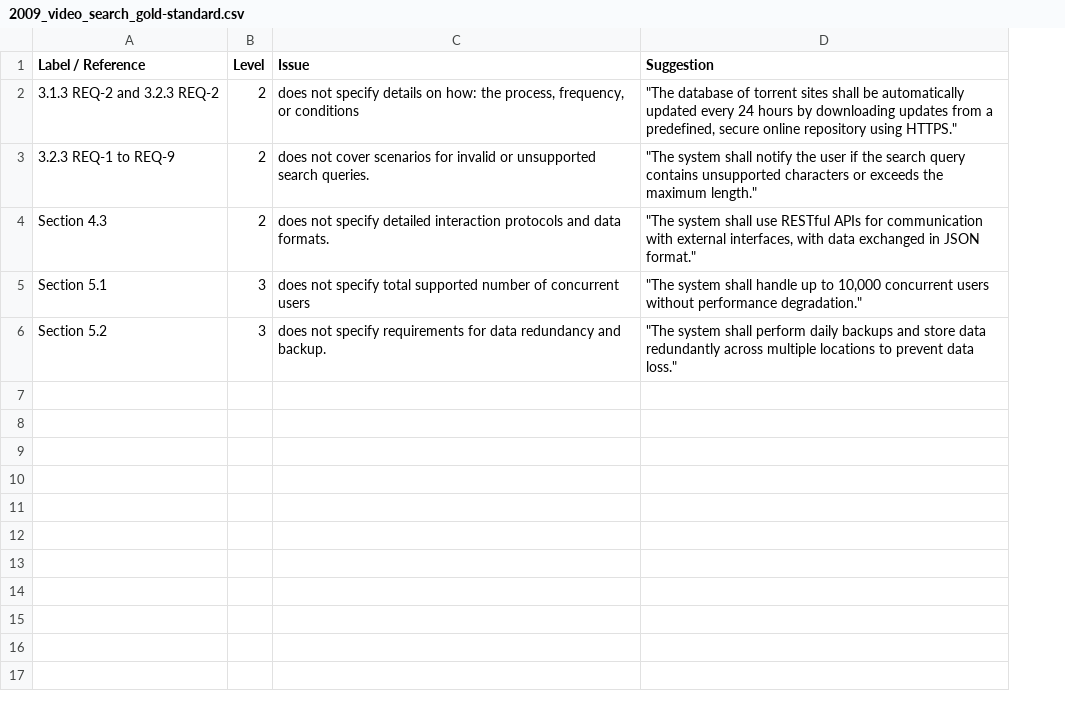
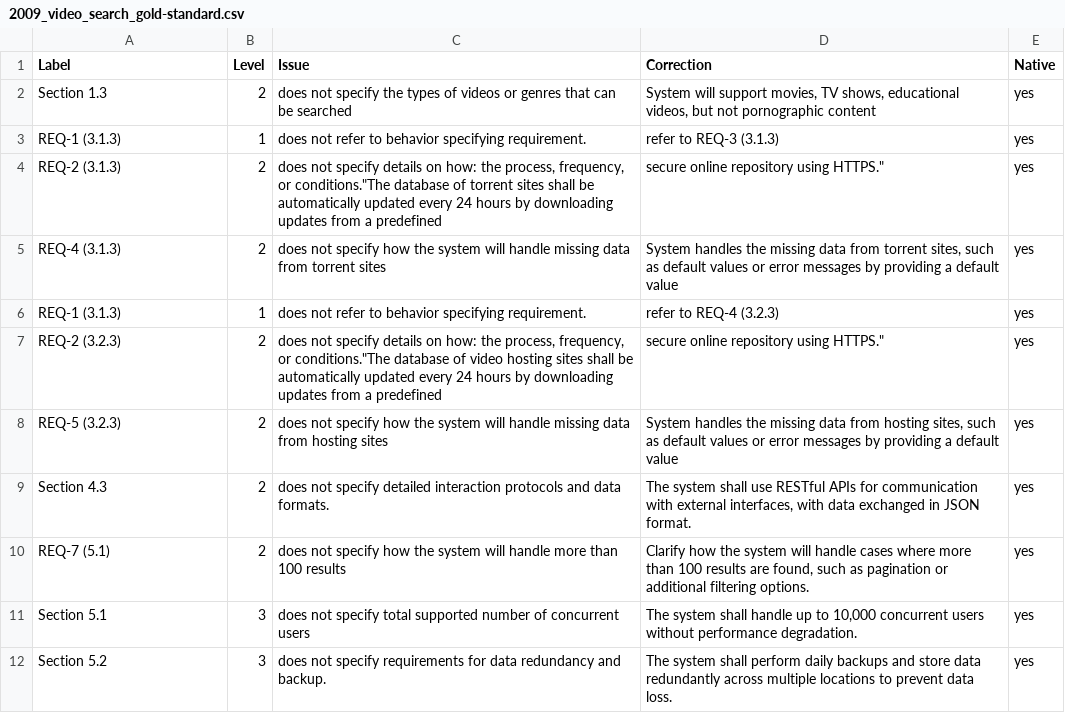
Before and after one commit to yavuzkaraca/bachelor-thesis, a CSV file: dataset/PURE/2009_video_search_gold-standard.csv, drawn as a sheet; removed rows and columns are numbered as before the commit, all else as after; the diff names each change by its address in the sheet, - before the commit and + after, or states it on an @@ line.

```diff
--- a/dataset/PURE/2009_video_search_gold-standard.csv
+++ b/dataset/PURE/2009_video_search_gold-standard.csv
-column D (Suggestion), rows 2-6: "The database of torrent sites shall be automatically updated every 24 hours by downloading updates from a predefined, secure online repository using HTTPS." | "The system shall notify the user if the search query contains unsupported characters or exceeds the maximum length." | "The system shall use RESTful APIs for communication with external interfaces, with data exchanged in JSON format." | "The system shall handle up to 10,000 concurrent users without performance degradation." | "The system shall perform daily backups and store data redundantly across multiple locations to prevent data loss."
+column D (Correction), row 4: secure online repository using HTTPS."; row 7: secure online repository using HTTPS."; row 9: The system shall use RESTful APIs for communication with external interfaces, with data exchanged in JSON format.; rows 11-12: The system shall handle up to 10,000 concurrent users without performance degradation. | The system shall perform daily backups and store data redundantly across multiple locations to prevent data loss.
+column E (Native), row 4: yes; row 7: yes; row 9: yes; rows 11-12: yes | yes
-A1: Label / Reference
+A1: Label
+row 2: Section 1.3 | 2 | does not specify the types of videos or genres that can be searched | System will support movies, TV shows, educational videos, but not pornographic content | yes
+row 3: REQ-1 (3.1.3) | 1 | does not refer to behavior specifying requirement. | refer to REQ-3 (3.1.3) | yes
-A4 (Label): 3.1.3 REQ-2 and 3.2.3 REQ-2
+A4 (Label): REQ-2 (3.1.3)
-C4 (Issue): …frequency, or conditions
+C4 (Issue): …frequency, or conditions."The database of torrent sites shall be automatically updated every 24 hours by downloading updates from a predefined
+row 5: REQ-4 (3.1.3) | 2 | does not specify how the system will handle missing data from torrent sites | System handles the missing data from torrent sites, such as default values or error messages by providing a default value | yes
+row 6: REQ-1 (3.1.3) | 1 | does not refer to behavior specifying requirement. | refer to REQ-4 (3.2.3) | yes
-A7 (Label): 3.2.3 REQ-1 to REQ-9
+A7 (Label): REQ-2 (3.2.3)
-C7 (Issue): does not cover scenarios for invalid or unsupported search queries.
+C7 (Issue): does not specify details on how: the process, frequency, or conditions."The database of video hosting sites shall be automatically updated every 24 hours by downloading updates from a predefined
+row 8: REQ-5 (3.2.3) | 2 | does not specify how the system will handle missing data from hosting sites | System handles the missing data from hosting sites, such as default values or error messages by providing a default value | yes
+row 10: REQ-7 (5.1) | 2 | does not specify how the system will handle more than 100 results | Clarify how the system will handle cases where more than 100 results are found, such as pagination or additional filtering options. | yes
```
Also changed, not shown: dataset/PURE/2005_nenios_gold-standard.csv, dataset/PURE/2010_home_1.3_gold-standard.csv, 6 other files.
